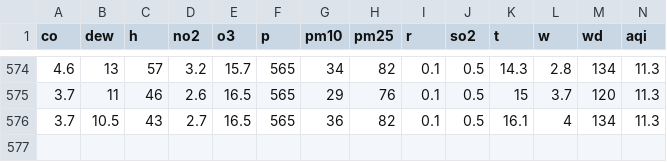
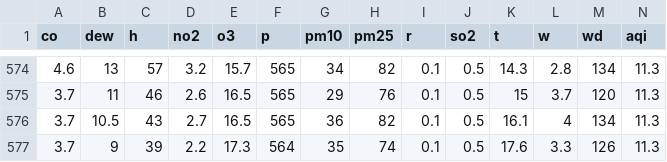
Before and after one commit to csamudio10/data_portfolio, a CSV file: air_quality_predictor/aqi_usaquen.csv, drawn as a sheet; only a part is shown, gaps mark what is left out; rows hold the shown columns only; the diff names each change by its address in the sheet, - before the commit and + after, or states it on an @@ line.

```diff
--- a/air_quality_predictor/aqi_usaquen.csv
+++ b/air_quality_predictor/aqi_usaquen.csv
+row 577: 3.7 | 9 | 39 | 2.2 | 17.3 | 564 | 35 | 74 | 0.1 | 0.5 | 17.6 | 3.3 | 126 | 11.3
```
